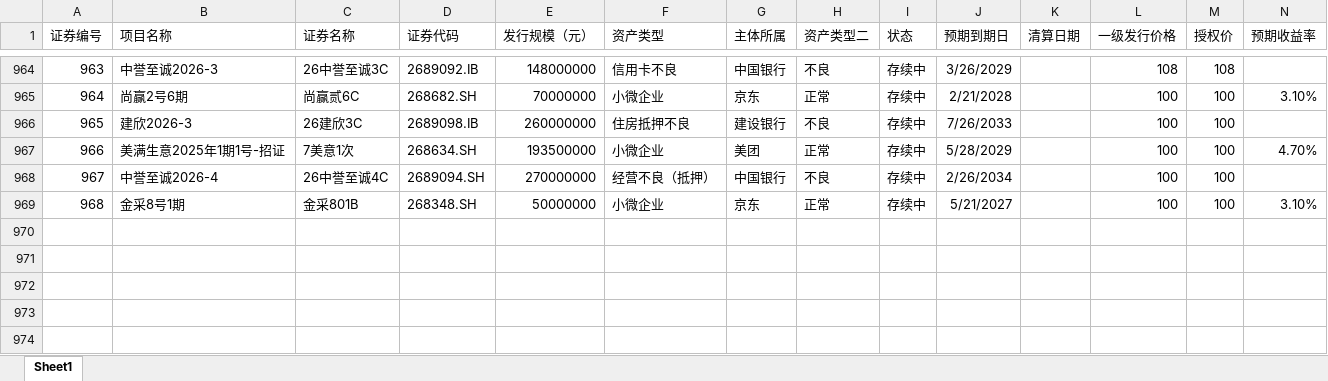
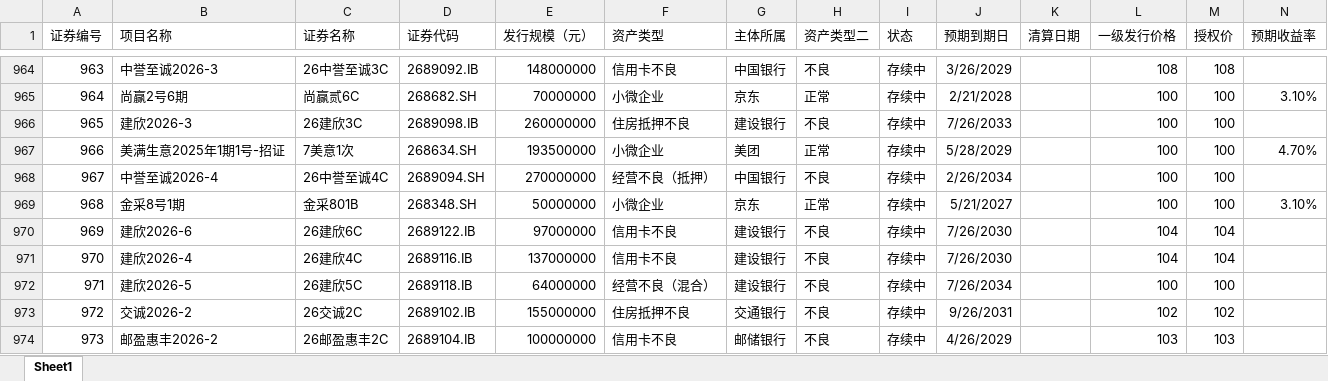
Before and after one commit to Amyamini/ABS_abs, an Excel workbook: 项目库.xlsx, sheet Sheet1, drawn as a sheet; only a part is shown, gaps mark what is left out; values as stored, in another font and other column widths than the file's, no borders; the diff names each change by its address in the sheet, - before the commit and + after, or states it on an @@ line.

```diff
--- a/项目库.xlsx (sheet Sheet1)
+++ b/项目库.xlsx (sheet Sheet1)
+row 970: 969 | 建欣2026-6 | 26建欣6C | 2689122.IB | 97000000 | 信用卡不良 | 建设银行 | 不良 | 存续中 | 7/26/2030 |  | 104 | 104
+row 971: 970 | 建欣2026-4 | 26建欣4C | 2689116.IB | 137000000 | 信用卡不良 | 建设银行 | 不良 | 存续中 | 7/26/2030 |  | 104 | 104
+row 972: 971 | 建欣2026-5 | 26建欣5C | 2689118.IB | 64000000 | 经营不良（混合） | 建设银行 | 不良 | 存续中 | 7/26/2034 |  | 100 | 100
+row 973: 972 | 交诚2026-2 | 26交诚2C | 2689102.IB | 155000000 | 住房抵押不良 | 交通银行 | 不良 | 存续中 | 9/26/2031 |  | 102 | 102
+row 974: 973 | 邮盈惠丰2026-2 | 26邮盈惠丰2C | 2689104.IB | 100000000 | 信用卡不良 | 邮储银行 | 不良 | 存续中 | 4/26/2029 |  | 103 | 103
```
Also changed, not shown: 交易记录.xlsx, 产品要素表.xlsx, 19 other files.
